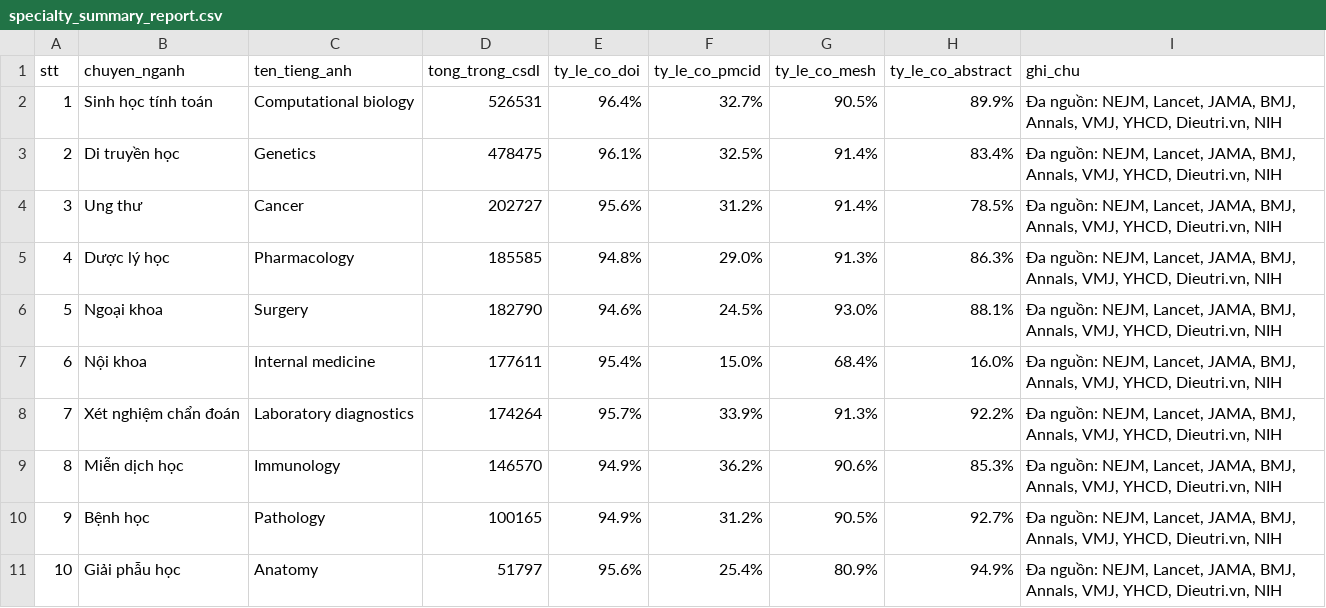
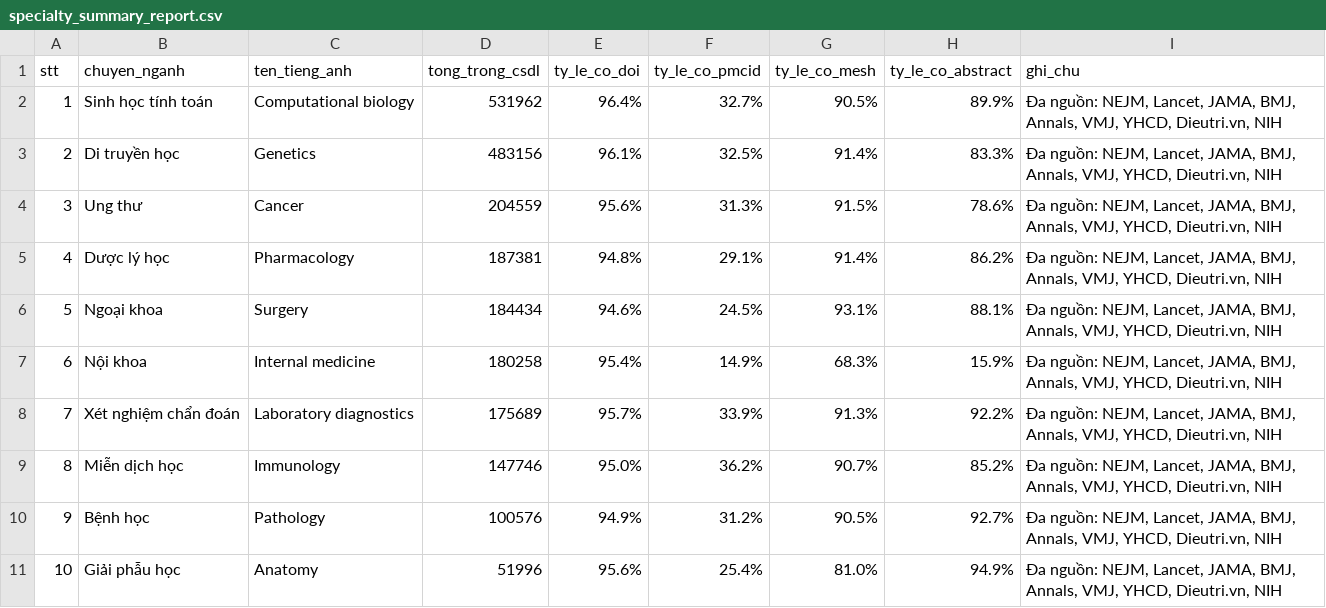
Before and after one commit to carbvantu/baitaplonctdl, a CSV file: reports/specialty_summary_report.csv, drawn as a sheet.

```diff
--- a/reports/specialty_summary_report.csv
+++ b/reports/specialty_summary_report.csv
@@ -1,11 +1,11 @@
 stt,chuyen_nganh,ten_tieng_anh,tong_trong_csdl,ty_le_co_doi,ty_le_co_pmcid,ty_le_co_mesh,ty_le_co_abstract,ghi_chu
-1,Sinh học tính toán,Computational biology,526531,96.4%,32.7%,90.5%,89.9%,"Đa nguồn: NEJM, Lancet, JAMA, BMJ, Annals, VMJ, YHCD, Dieutri.vn, NIH"
-2,Di truyền học,Genetics,478475,96.1%,32.5%,91.4%,83.4%,"Đa nguồn: NEJM, Lancet, JAMA, BMJ, Annals, VMJ, YHCD, Dieutri.vn, NIH"
-3,Ung thư,Cancer,202727,95.6%,31.2%,91.4%,78.5%,"Đa nguồn: NEJM, Lancet, JAMA, BMJ, Annals, VMJ, YHCD, Dieutri.vn, NIH"
-4,Dược lý học,Pharmacology,185585,94.8%,29.0%,91.3%,86.3%,"Đa nguồn: NEJM, Lancet, JAMA, BMJ, Annals, VMJ, YHCD, Dieutri.vn, NIH"
-5,Ngoại khoa,Surgery,182790,94.6%,24.5%,93.0%,88.1%,"Đa nguồn: NEJM, Lancet, JAMA, BMJ, Annals, VMJ, YHCD, Dieutri.vn, NIH"
-6,Nội khoa,Internal medicine,177611,95.4%,15.0%,68.4%,16.0%,"Đa nguồn: NEJM, Lancet, JAMA, BMJ, Annals, VMJ, YHCD, Dieutri.vn, NIH"
-7,Xét nghiệm chẩn đoán,Laboratory diagnostics,174264,95.7%,33.9%,91.3%,92.2%,"Đa nguồn: NEJM, Lancet, JAMA, BMJ, Annals, VMJ, YHCD, Dieutri.vn, NIH"
-8,Miễn dịch học,Immunology,146570,94.9%,36.2%,90.6%,85.3%,"Đa nguồn: NEJM, Lancet, JAMA, BMJ, Annals, VMJ, YHCD, Dieutri.vn, NIH"
-9,Bệnh học,Pathology,100165,94.9%,31.2%,90.5%,92.7%,"Đa nguồn: NEJM, Lancet, JAMA, BMJ, Annals, VMJ, YHCD, Dieutri.vn, NIH"
-10,Giải phẫu học,Anatomy,51797,95.6%,25.4%,80.9%,94.9%,"Đa nguồn: NEJM, Lancet, JAMA, BMJ, Annals, VMJ, YHCD, Dieutri.vn, NIH"
+1,Sinh học tính toán,Computational biology,531962,96.4%,32.7%,90.5%,89.9%,"Đa nguồn: NEJM, Lancet, JAMA, BMJ, Annals, VMJ, YHCD, Dieutri.vn, NIH"
+2,Di truyền học,Genetics,483156,96.1%,32.5%,91.4%,83.3%,"Đa nguồn: NEJM, Lancet, JAMA, BMJ, Annals, VMJ, YHCD, Dieutri.vn, NIH"
+3,Ung thư,Cancer,204559,95.6%,31.3%,91.5%,78.6%,"Đa nguồn: NEJM, Lancet, JAMA, BMJ, Annals, VMJ, YHCD, Dieutri.vn, NIH"
+4,Dược lý học,Pharmacology,187381,94.8%,29.1%,91.4%,86.2%,"Đa nguồn: NEJM, Lancet, JAMA, BMJ, Annals, VMJ, YHCD, Dieutri.vn, NIH"
+5,Ngoại khoa,Surgery,184434,94.6%,24.5%,93.1%,88.1%,"Đa nguồn: NEJM, Lancet, JAMA, BMJ, Annals, VMJ, YHCD, Dieutri.vn, NIH"
+6,Nội khoa,Internal medicine,180258,95.4%,14.9%,68.3%,15.9%,"Đa nguồn: NEJM, Lancet, JAMA, BMJ, Annals, VMJ, YHCD, Dieutri.vn, NIH"
+7,Xét nghiệm chẩn đoán,Laboratory diagnostics,175689,95.7%,33.9%,91.3%,92.2%,"Đa nguồn: NEJM, Lancet, JAMA, BMJ, Annals, VMJ, YHCD, Dieutri.vn, NIH"
+8,Miễn dịch học,Immunology,147746,95.0%,36.2%,90.7%,85.2%,"Đa nguồn: NEJM, Lancet, JAMA, BMJ, Annals, VMJ, YHCD, Dieutri.vn, NIH"
+9,Bệnh học,Pathology,100576,94.9%,31.2%,90.5%,92.7%,"Đa nguồn: NEJM, Lancet, JAMA, BMJ, Annals, VMJ, YHCD, Dieutri.vn, NIH"
+10,Giải phẫu học,Anatomy,51996,95.6%,25.4%,81.0%,94.9%,"Đa nguồn: NEJM, Lancet, JAMA, BMJ, Annals, VMJ, YHCD, Dieutri.vn, NIH"
```
Also changed, not shown: 44 other files.
